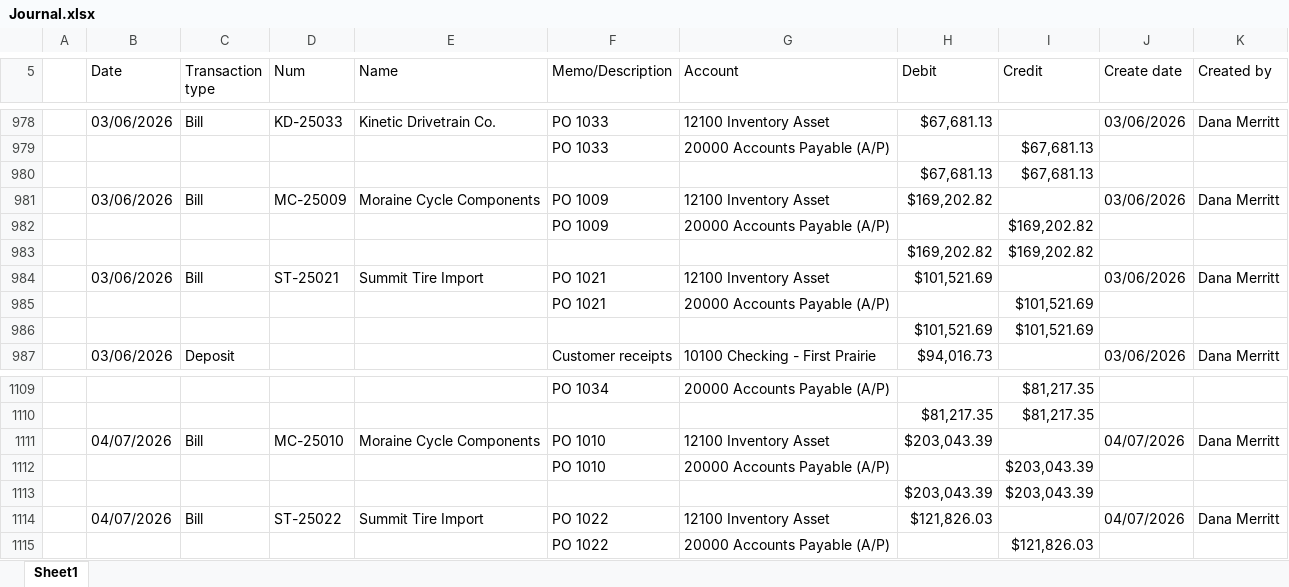
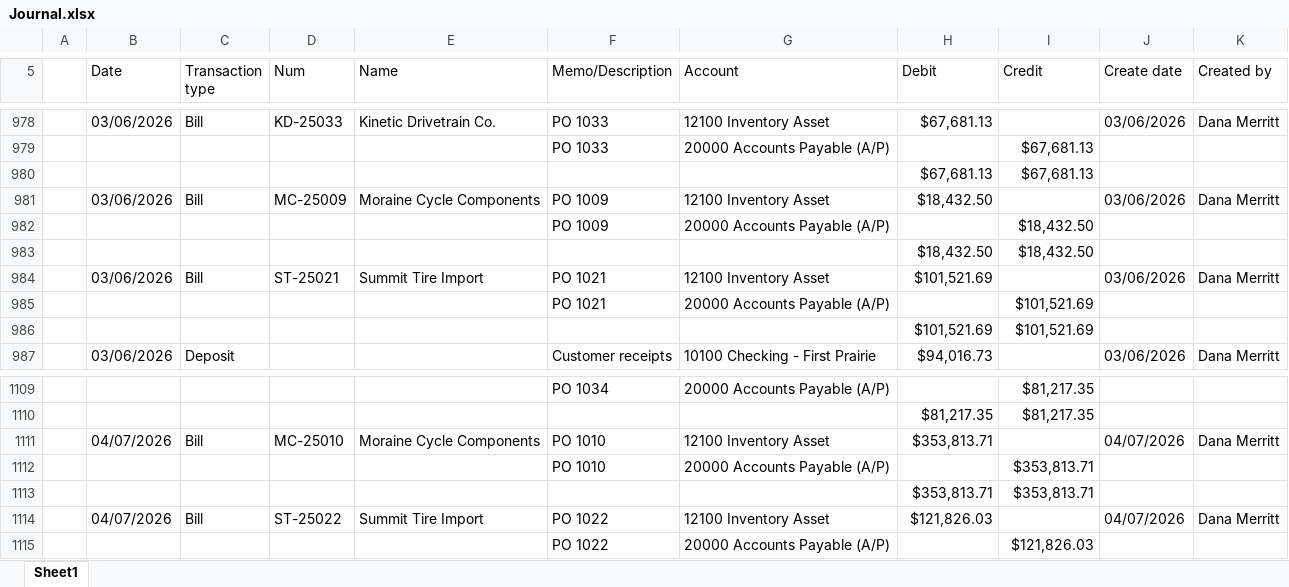
Before and after one commit to Jayhawk314/noesi-assurance, an Excel workbook: case-studies/kestrel-valley-cycle/data/quickbooks/Journal.xlsx, sheet Sheet1, drawn as a sheet; only a part is shown, gaps mark what is left out; values as stored, in another font and other column widths than the file's, no borders; removed rows and columns are numbered as before the commit, all else as after; the diff names each change by its address in the sheet, - before the commit and + after, or states it on an @@ line.

```diff
--- a/case-studies/kestrel-valley-cycle/data/quickbooks/Journal.xlsx (sheet Sheet1)
+++ b/case-studies/kestrel-valley-cycle/data/quickbooks/Journal.xlsx (sheet Sheet1)
-H981 (Debit): $169,202.82
+H981 (Debit): $18,432.50
-I982 (Credit): $169,202.82
+I982 (Credit): $18,432.50
-row 983:  |  |  |  |  |  |  | $169,202.82 | $169,202.82
+row 983:  |  |  |  |  |  |  | $18,432.50 | $18,432.50
-H1111 (Debit): $203,043.39
+H1111 (Debit): $353,813.71
-I1112 (Credit): $203,043.39
+I1112 (Credit): $353,813.71
-row 1113:  |  |  |  |  |  |  | $203,043.39 | $203,043.39
+row 1113:  |  |  |  |  |  |  | $353,813.71 | $353,813.71
```
Also changed, not shown: case-studies/kestrel-valley-cycle/data/quickbooks/Transaction_List_by_Vendor.xlsx, 3 other files.
